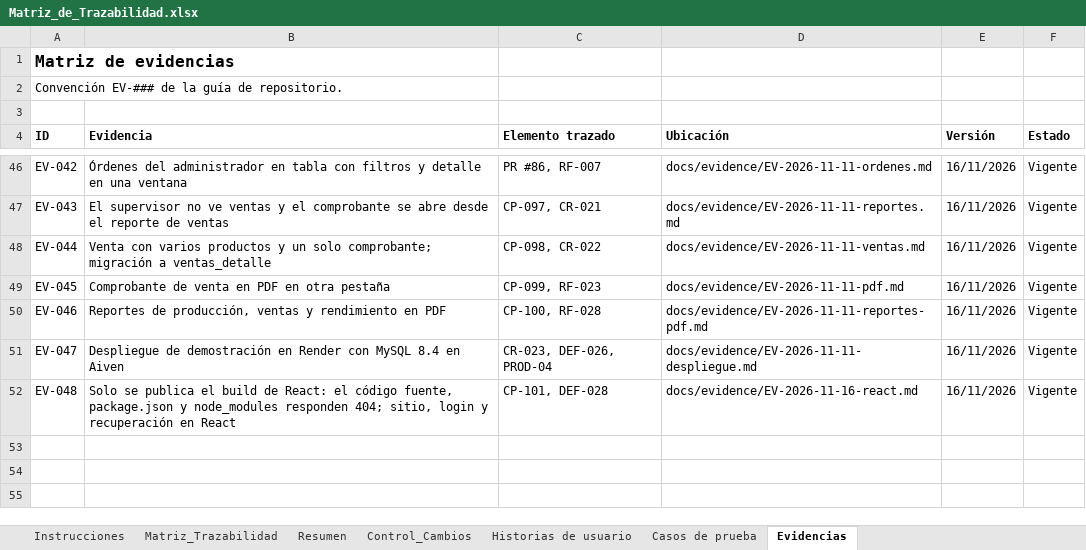
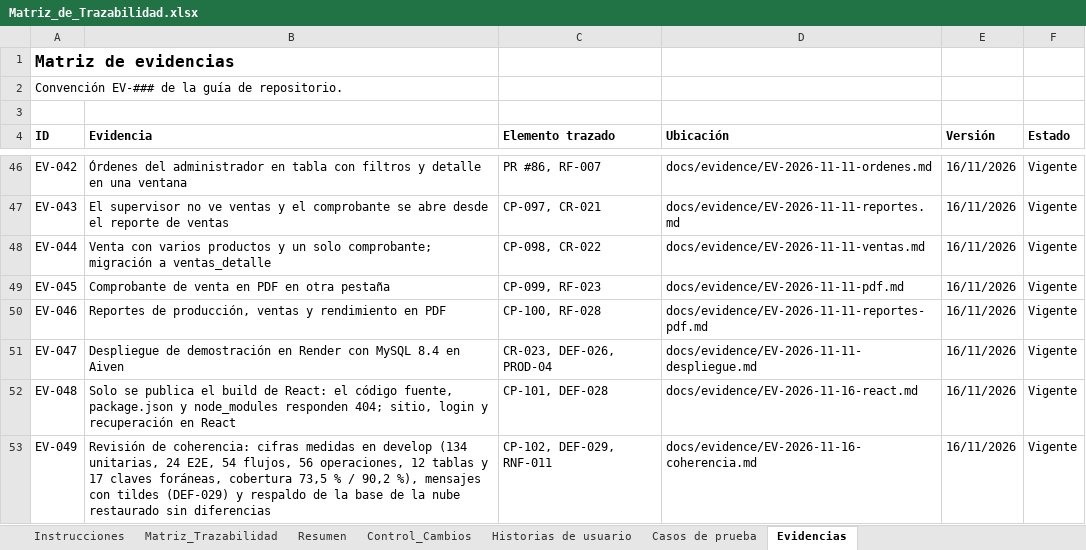
Before and after one commit to Pafuna08/MEVIPLAST-NODEJS, an Excel workbook: docs/Documentacion_Proyecto_ADSO/02_Requisitos/Matriz_de_Trazabilidad.xlsx, sheet Evidencias, drawn as a sheet; only a part is shown, gaps mark what is left out; values as stored, in another font and other column widths than the file's, no borders; the diff names each change by its address in the sheet, - before the commit and + after, or states it on an @@ line.

```diff
--- a/docs/Documentacion_Proyecto_ADSO/02_Requisitos/Matriz_de_Trazabilidad.xlsx (sheet Evidencias)
+++ b/docs/Documentacion_Proyecto_ADSO/02_Requisitos/Matriz_de_Trazabilidad.xlsx (sheet Evidencias)
+row 53: EV-049 | Revisión de coherencia: cifras medidas en develop (134 unitarias, 24 E2E, 54 flujos, 56 operaciones, 12 tablas y 17 claves foráneas, cobertura 73,5 % / 90,2 %), mensajes con tildes (DEF-029) y respaldo de la base de la nube restaurado sin diferencias | CP-102, DEF-029, RNF-011 | docs/evidence/EV-2026-11-16-coherencia.md | 16/11/2026 | Vigente
```
Also changed, not shown: sheet Control_Cambios, sheet Casos de prueba, sheet Historias de usuario, sheet Matriz_Trazabilidad, docs/Documentacion_Proyecto_ADSO/00_Gobierno_Documental/Indice_Maestro.xlsx, docs/Documentacion_Proyecto_ADSO/07_Evaluacion/Lista_de_Chequeo_Final.xlsx, 21 other files.
